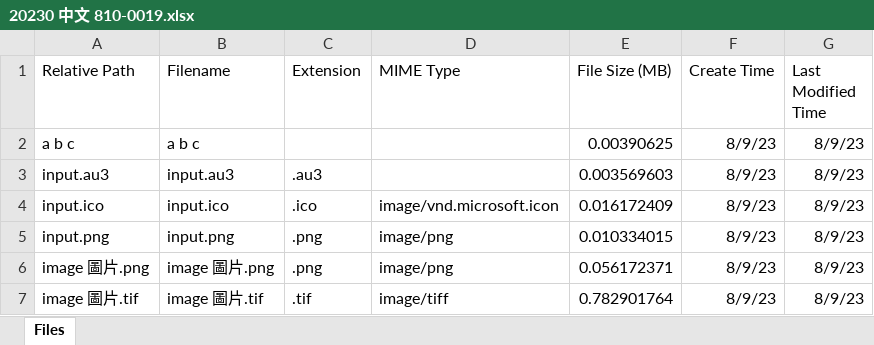
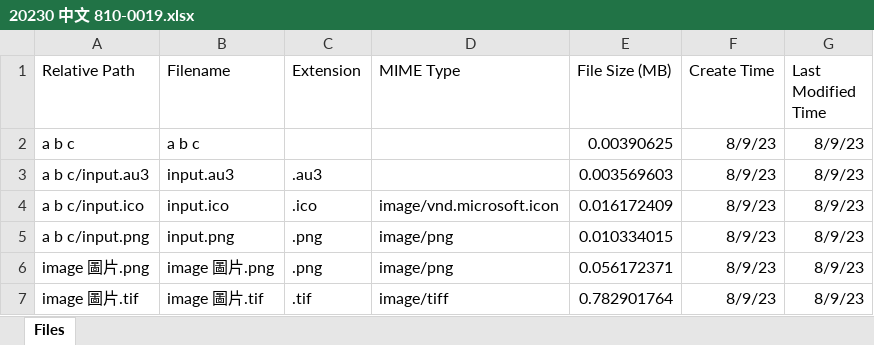
Before and after one commit to pulipulichen/docker-app-Archive-List, an Excel workbook: example folder/20230 中文 810-0019.xlsx, sheet Files, drawn as a sheet; values as stored, in another font and other column widths than the file's, no borders; the diff names each change by its address in the sheet, - before the commit and + after, or states it on an @@ line.

```diff
--- a/example folder/20230 中文 810-0019.xlsx (sheet Files)
+++ b/example folder/20230 中文 810-0019.xlsx (sheet Files)
-A3 (Relative Path): input.au3
+A3 (Relative Path): a b c/input.au3
-A4 (Relative Path): input.ico
+A4 (Relative Path): a b c/input.ico
-A5 (Relative Path): input.png
+A5 (Relative Path): a b c/input.png
```
Also changed, not shown: 5 other files.
